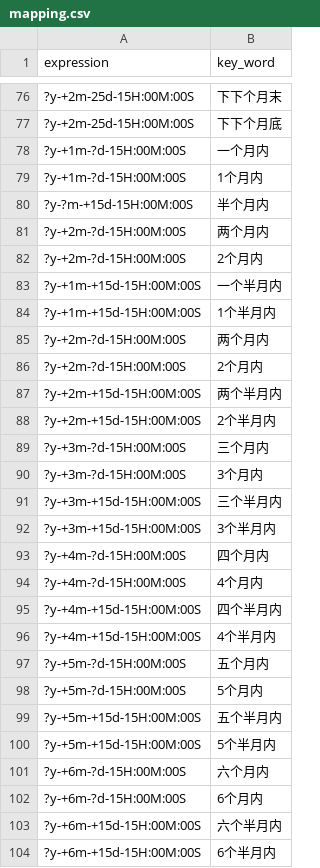
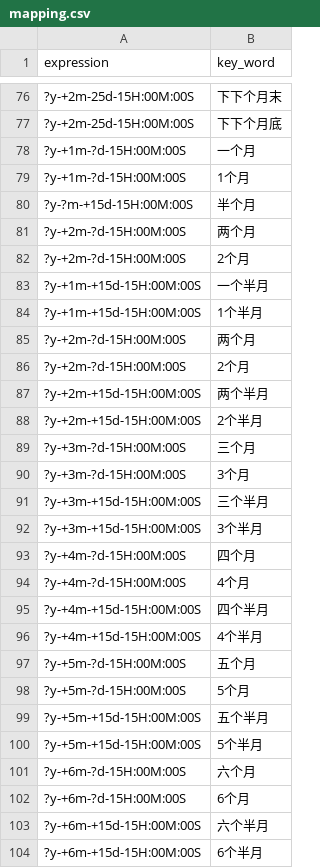
Before and after one commit to TSLNIHAOGIT/Chatbot1.0_ss, a CSV file: MLModel/code/TimePattern/mapping.csv, drawn as a sheet; only a part is shown, gaps mark what is left out; the diff covers the shown part only.

```diff
--- a/MLModel/code/TimePattern/mapping.csv
+++ b/MLModel/code/TimePattern/mapping.csv
@@ -77,28 +77,28 @@ expression,key_word
 ?y-+2m-25d-15H:00M:00S,下下个月底
-?y-+1m-?d-15H:00M:00S,一个月内
-?y-+1m-?d-15H:00M:00S,1个月内
-?y-?m-+15d-15H:00M:00S,半个月内
-?y-+2m-?d-15H:00M:00S,两个月内
-?y-+2m-?d-15H:00M:00S,2个月内
-?y-+1m-+15d-15H:00M:00S,一个半月内
-?y-+1m-+15d-15H:00M:00S,1个半月内
-?y-+2m-?d-15H:00M:00S,两个月内
-?y-+2m-?d-15H:00M:00S,2个月内
-?y-+2m-+15d-15H:00M:00S,两个半月内
-?y-+2m-+15d-15H:00M:00S,2个半月内
-?y-+3m-?d-15H:00M:00S,三个月内
-?y-+3m-?d-15H:00M:00S,3个月内
-?y-+3m-+15d-15H:00M:00S,三个半月内
-?y-+3m-+15d-15H:00M:00S,3个半月内
-?y-+4m-?d-15H:00M:00S,四个月内
-?y-+4m-?d-15H:00M:00S,4个月内
-?y-+4m-+15d-15H:00M:00S,四个半月内
-?y-+4m-+15d-15H:00M:00S,4个半月内
-?y-+5m-?d-15H:00M:00S,五个月内
-?y-+5m-?d-15H:00M:00S,5个月内
-?y-+5m-+15d-15H:00M:00S,五个半月内
-?y-+5m-+15d-15H:00M:00S,5个半月内
-?y-+6m-?d-15H:00M:00S,六个月内
-?y-+6m-?d-15H:00M:00S,6个月内
-?y-+6m-+15d-15H:00M:00S,六个半月内
-?y-+6m-+15d-15H:00M:00S,6个半月内
+?y-+1m-?d-15H:00M:00S,一个月
+?y-+1m-?d-15H:00M:00S,1个月
+?y-?m-+15d-15H:00M:00S,半个月
+?y-+2m-?d-15H:00M:00S,两个月
+?y-+2m-?d-15H:00M:00S,2个月
+?y-+1m-+15d-15H:00M:00S,一个半月
+?y-+1m-+15d-15H:00M:00S,1个半月
+?y-+2m-?d-15H:00M:00S,两个月
+?y-+2m-?d-15H:00M:00S,2个月
+?y-+2m-+15d-15H:00M:00S,两个半月
+?y-+2m-+15d-15H:00M:00S,2个半月
+?y-+3m-?d-15H:00M:00S,三个月
+?y-+3m-?d-15H:00M:00S,3个月
+?y-+3m-+15d-15H:00M:00S,三个半月
+?y-+3m-+15d-15H:00M:00S,3个半月
+?y-+4m-?d-15H:00M:00S,四个月
+?y-+4m-?d-15H:00M:00S,4个月
+?y-+4m-+15d-15H:00M:00S,四个半月
+?y-+4m-+15d-15H:00M:00S,4个半月
+?y-+5m-?d-15H:00M:00S,五个月
+?y-+5m-?d-15H:00M:00S,5个月
+?y-+5m-+15d-15H:00M:00S,五个半月
+?y-+5m-+15d-15H:00M:00S,5个半月
+?y-+6m-?d-15H:00M:00S,六个月
+?y-+6m-?d-15H:00M:00S,6个月
+?y-+6m-+15d-15H:00M:00S,六个半月
+?y-+6m-+15d-15H:00M:00S,6个半月
```
Also changed, not shown: 8 edited cells elsewhere in this file, 7 other files.
